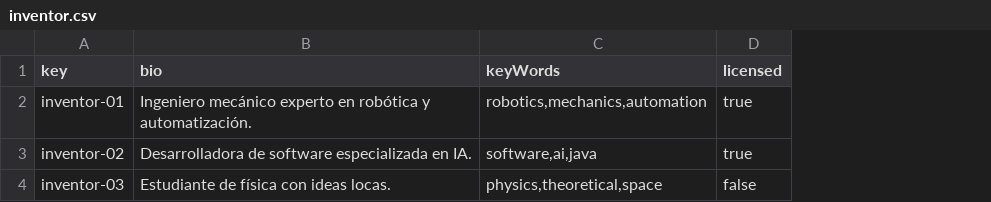
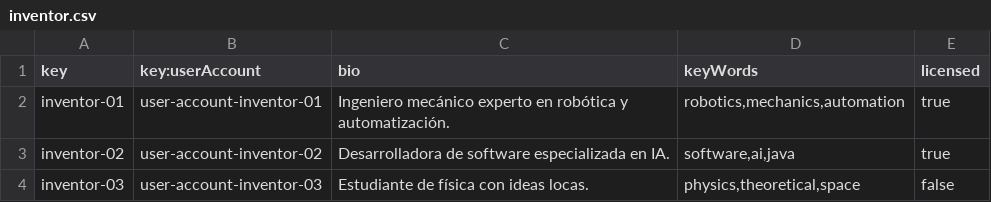
Before and after one commit to DP2-G055/Acme-Starters-C, a CSV file: src/main/resources/WEB-INF/data/sample/batch-01/inventor.csv, drawn as a sheet; the diff names each change by its address in the sheet, - before the commit and + after, or states it on an @@ line.

```diff
--- a/src/main/resources/WEB-INF/data/sample/batch-01/inventor.csv
+++ b/src/main/resources/WEB-INF/data/sample/batch-01/inventor.csv
+column B (key:userAccount), rows 2-4: user-account-inventor-01 | user-account-inventor-02 | user-account-inventor-03
```
Also changed, not shown: src/main/resources/WEB-INF/data/sample/batch-01/user-account.csv.
